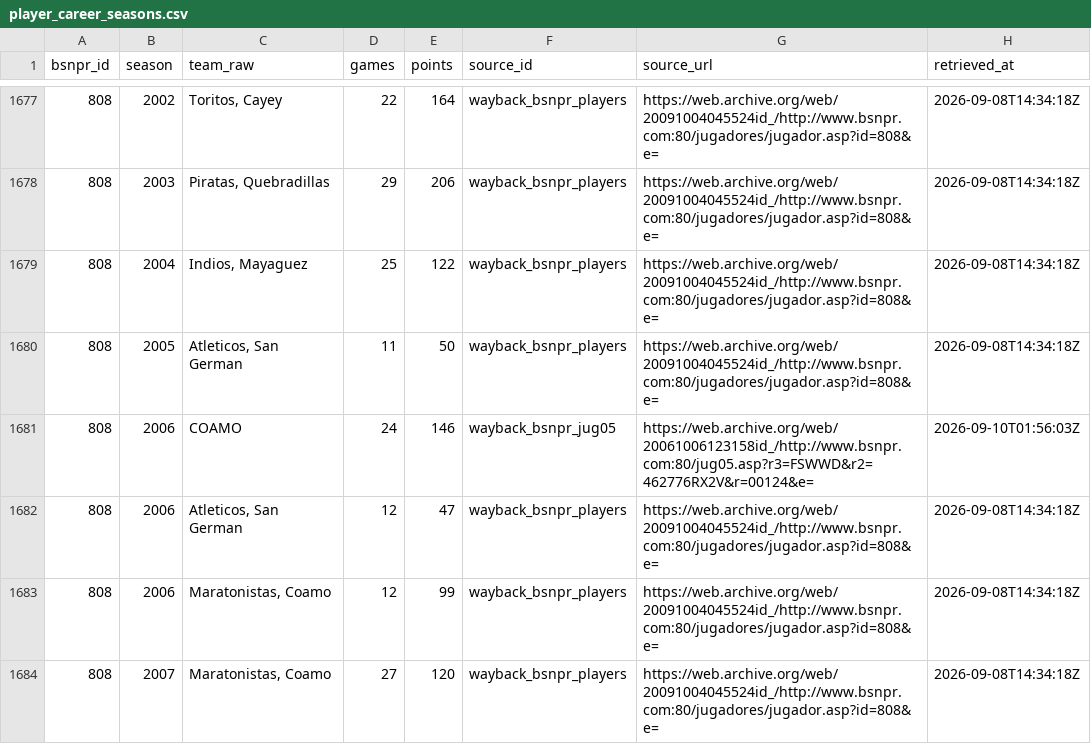
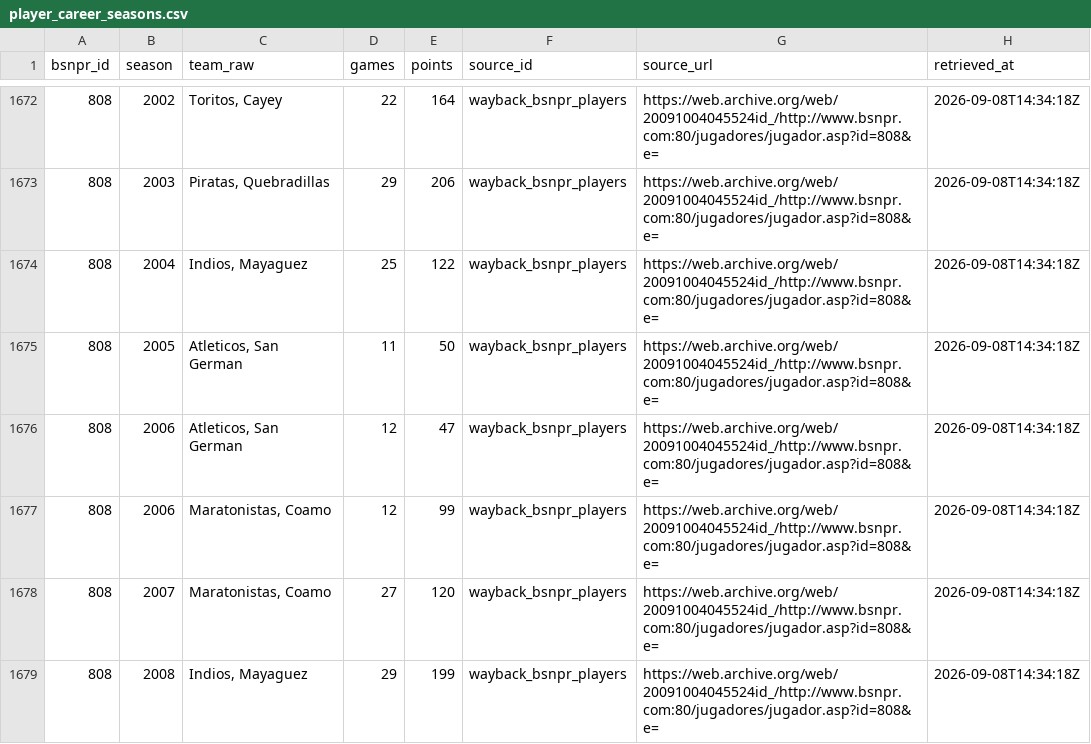
Before and after one commit to benniz888/bsn-archivo, a CSV file: data/clean/player_career_seasons.csv, drawn as a sheet; only a part is shown, gaps mark what is left out; the shorter side is filled out with more unchanged rows; the diff covers the shown part only; the diff names each change by its address in the sheet, - before the commit and + after, or states it on an @@ line.

```diff
--- a/data/clean/player_career_seasons.csv
+++ b/data/clean/player_career_seasons.csv
-row 1681: 808 | 2006 | COAMO | 24 | 146 | wayback_bsnpr_jug05 | https://web.archive.org/web/20061006123158id_/http://www.bsnpr.com:80/jug05.asp?r3=FSWWD&r2=462776RX2V&r=00124&e= | 2026-09-10T01:56:03Z
```
Also changed, not shown: 12 removed rows elsewhere in this file, data/interim/jug05_career_conflicts.csv, 30 other files.
